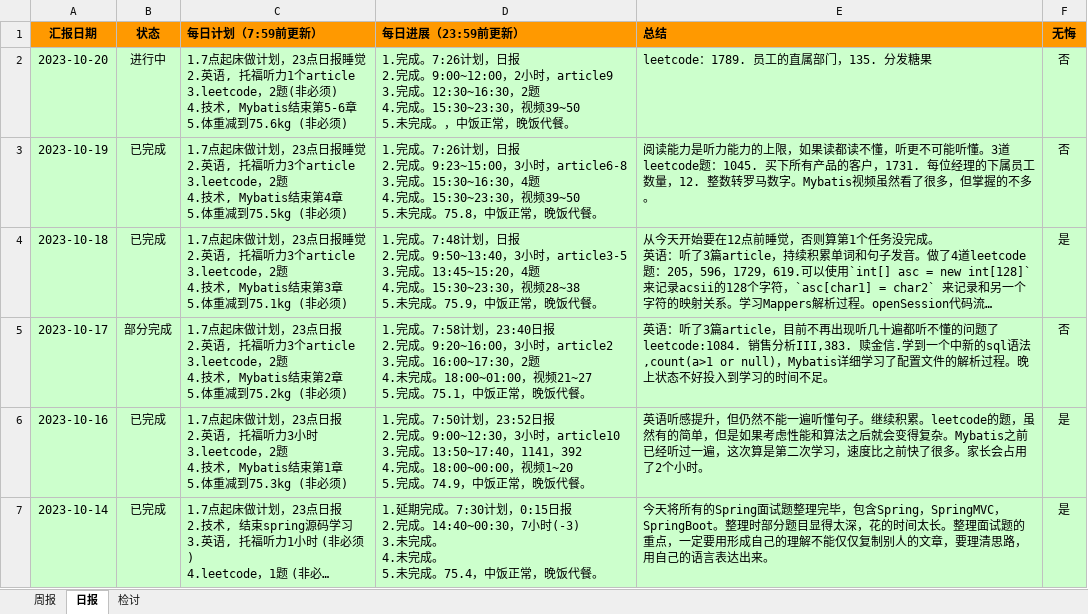
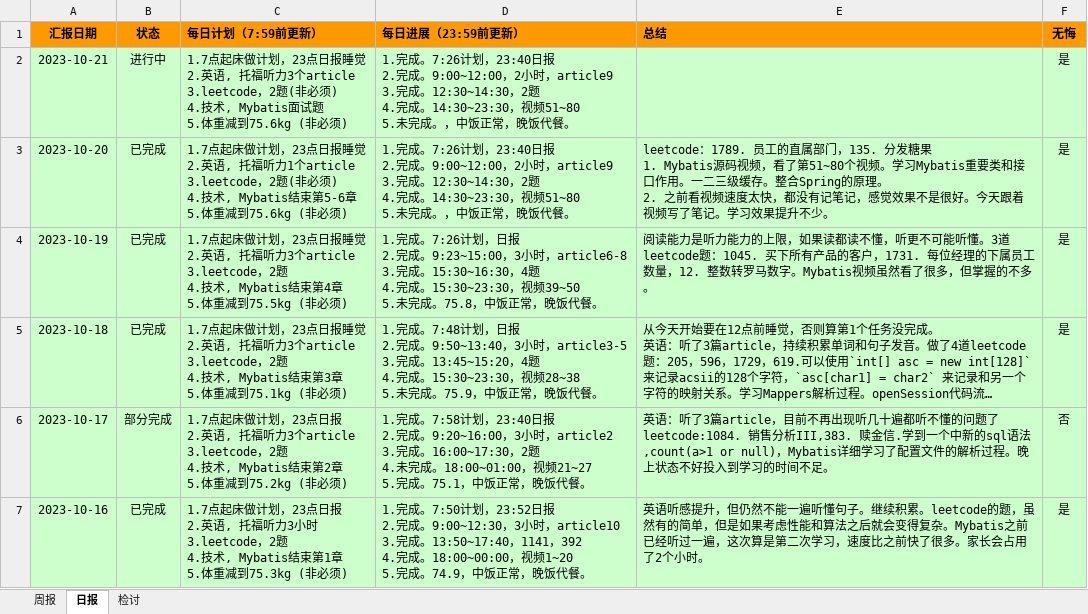
Before and after one commit to namelessmyth/beFreeCoder, an Excel workbook: report/周期报告-2023-Gem.xlsx, sheet 日报, drawn as a sheet; only a part is shown; the shorter side is filled out with more unchanged rows; long unchanged cells end in …; values as stored, in another font and other column widths than the file's, no borders; conditional formats not drawn; addresses are those after the commit; ↵ is a line break in a cell; the diff names each change by its address in the sheet, - before the commit and + after, or states it on an @@ line.

Commit message:
1. 做了2道leetcode题：1789. 员工的直属部门，135. 分发糖果 2. Mybatis源码视频，看了第51~80个视频。学习Mybatis重要类和接口作用。一二三级缓存。整合Spring的原理。 3. 之前看视频速度太快，都没有记笔记，感觉效果不是很好。今天跟着视频写了笔记。学习效果提升不少。

```diff
--- a/report/周期报告-2023-Gem.xlsx (sheet 日报)
+++ b/report/周期报告-2023-Gem.xlsx (sheet 日报)
+row 2: 2023-10-21 | 进行中 | 1.7点起床做计划，23点日报睡觉 ↵ 2.英语, 托福听力3个article ↵ 3.leetcode，2题(非必须) ↵ 4.技术, Mybatis面试题 ↵ 5.体重减到75.6kg (非必须) | 1.完成。7:26计划，23:40日报 ↵ 2.完成。9:00~12:00，2小时，article9 ↵ 3.完成。12:30~14:30，2题 ↵ 4.完成。14:30~23:30，视频51~80 ↵ 5.未完成。，中饭正常，晚饭代餐。 |  | 是
-B3 (状态): 进行中
+B3 (状态): 已完成
-D3 (每日进展（23:59前更新）): …7:26计划，日报 ↵ 2.完成。9:00~12:00，2小时，article9 ↵ 3.完成。12:30~16:30，2题 ↵ 4.完成。15:30~23:30，视频39~50 ↵ 5.未完成…
+D3 (每日进展（23:59前更新）): …7:26计划，23:40日报 ↵ 2.完成。9:00~12:00，2小时，article9 ↵ 3.完成。12:30~14:30，2题 ↵ 4.完成。14:30~23:30，视频51~80 ↵ 5.未完成…
-E3 (总结): …分发糖果
+E3 (总结): …分发糖果 ↵ 1. Mybatis源码视频，看了第51~80个视频。学习Mybatis重要类和接口作用。一二三级缓存。整合Spring的原理。 ↵ 2. 之前看视频速度太快，都没有记笔记，感觉效果不是很好。今天跟着视频写了笔记。学习效果提升不少。
-F3:F4 (无悔): 否
+F3:F4 (无悔): 是
```
Also changed, not shown: 2 other files.
